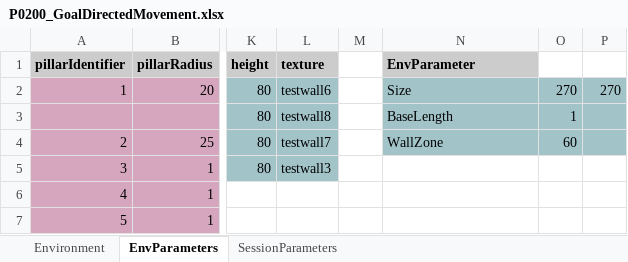
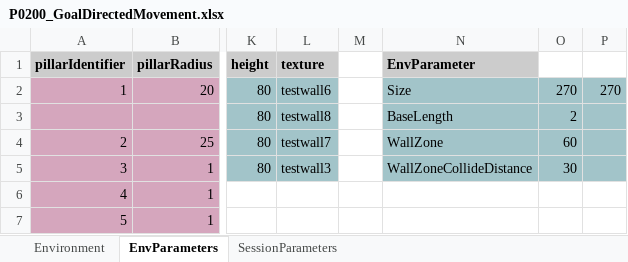
Before and after one commit to LoaloaF/UnityRatVR, an Excel workbook: Paradigms/P0200_GoalDirectedMovement.xlsx, sheet EnvParameters, drawn as a sheet; only a part is shown, gaps mark what is left out; values as stored, in another font and other column widths than the file's, no borders; the diff names each change by its address in the sheet, - before the commit and + after, or states it on an @@ line.

```diff
--- a/Paradigms/P0200_GoalDirectedMovement.xlsx (sheet EnvParameters)
+++ b/Paradigms/P0200_GoalDirectedMovement.xlsx (sheet EnvParameters)
-O3: 1
+O3: 2
-N5 (EnvParameter): (empty)
+N5 (EnvParameter): WallZoneCollideDistance
-N5:P5 fill: none
+N5:P5 fill: #A2C4C9
-O5: (empty)
+O5: 30
```
Also changed, not shown: sheet SessionParameters, 15 other files.
